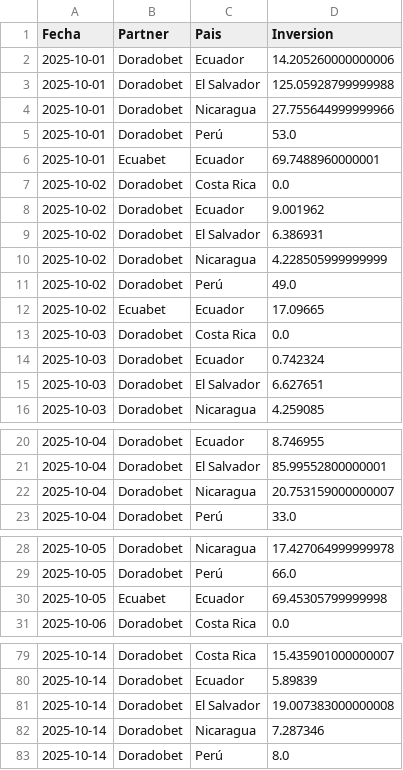
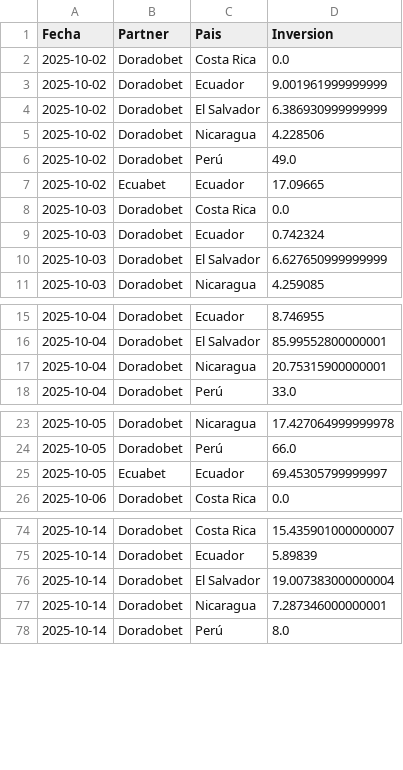
Before and after one commit to james5777/pruebas-API, a CSV file: Archivos/Archivos_csv/reporte_adcash.csv, drawn as a sheet; only a part is shown, gaps mark what is left out; the diff covers the shown part only.

Commit message:
Se realizo concatenacion de todos los dataframe
Se creo un nuevo archivo llamado main.py, donde se ejecutan uno a uno todos los modulos, ya crea un dataframe general pero queda pendiente hacer una modificacion para agregar la columna del medio

```diff
--- a/Archivos/Archivos_csv/reporte_adcash.csv
+++ b/Archivos/Archivos_csv/reporte_adcash.csv
@@ -1,11 +1,6 @@
 Fecha,Partner,Pais,Inversion
-2025-10-01,Doradobet,Ecuador,14.205260000000006
-2025-10-01,Doradobet,El Salvador,125.05928799999988
-2025-10-01,Doradobet,Nicaragua,27.755644999999966
-2025-10-01,Doradobet,Perú,53.0
-2025-10-01,Ecuabet,Ecuador,69.7488960000001
 2025-10-02,Doradobet,Costa Rica,0.0
-2025-10-02,Doradobet,Ecuador,9.001962
-2025-10-02,Doradobet,El Salvador,6.386931
-2025-10-02,Doradobet,Nicaragua,4.228505999999999
+2025-10-02,Doradobet,Ecuador,9.001961999999999
+2025-10-02,Doradobet,El Salvador,6.386930999999999
+2025-10-02,Doradobet,Nicaragua,4.228506
 2025-10-02,Doradobet,Perú,49.0
@@ -14,3 +9,3 @@
 2025-10-03,Doradobet,Ecuador,0.742324
-2025-10-03,Doradobet,El Salvador,6.627651
+2025-10-03,Doradobet,El Salvador,6.627650999999999
 2025-10-03,Doradobet,Nicaragua,4.259085
@@ -21,3 +16,3 @@
 2025-10-04,Doradobet,El Salvador,85.99552800000001
-2025-10-04,Doradobet,Nicaragua,20.753159000000007
+2025-10-04,Doradobet,Nicaragua,20.75315900000001
 2025-10-04,Doradobet,Perú,33.0
@@ -29,3 +24,3 @@
 2025-10-05,Doradobet,Perú,66.0
-2025-10-05,Ecuabet,Ecuador,69.45305799999998
+2025-10-05,Ecuabet,Ecuador,69.45305799999997
 2025-10-06,Doradobet,Costa Rica,0.0
@@ -80,4 +75,4 @@
 2025-10-14,Doradobet,Ecuador,5.89839
-2025-10-14,Doradobet,El Salvador,19.007383000000008
-2025-10-14,Doradobet,Nicaragua,7.287346
+2025-10-14,Doradobet,El Salvador,19.007383000000004
+2025-10-14,Doradobet,Nicaragua,7.287346000000001
 2025-10-14,Doradobet,Perú,8.0
```
Also changed, not shown: 15 edited cells elsewhere in this file, 4 other files.
